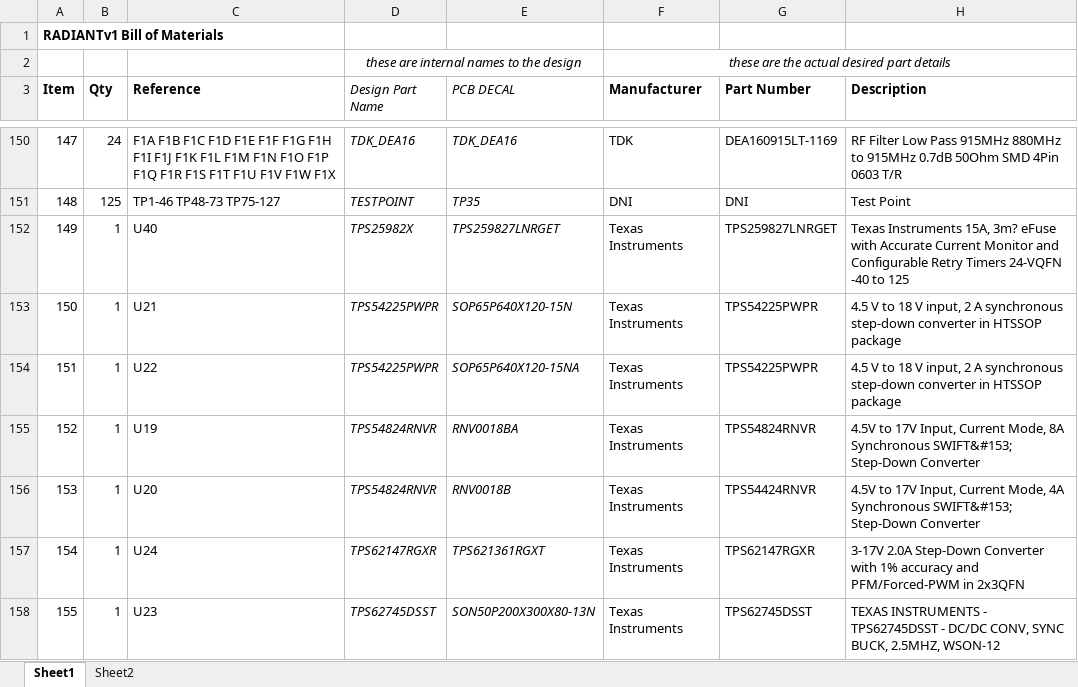
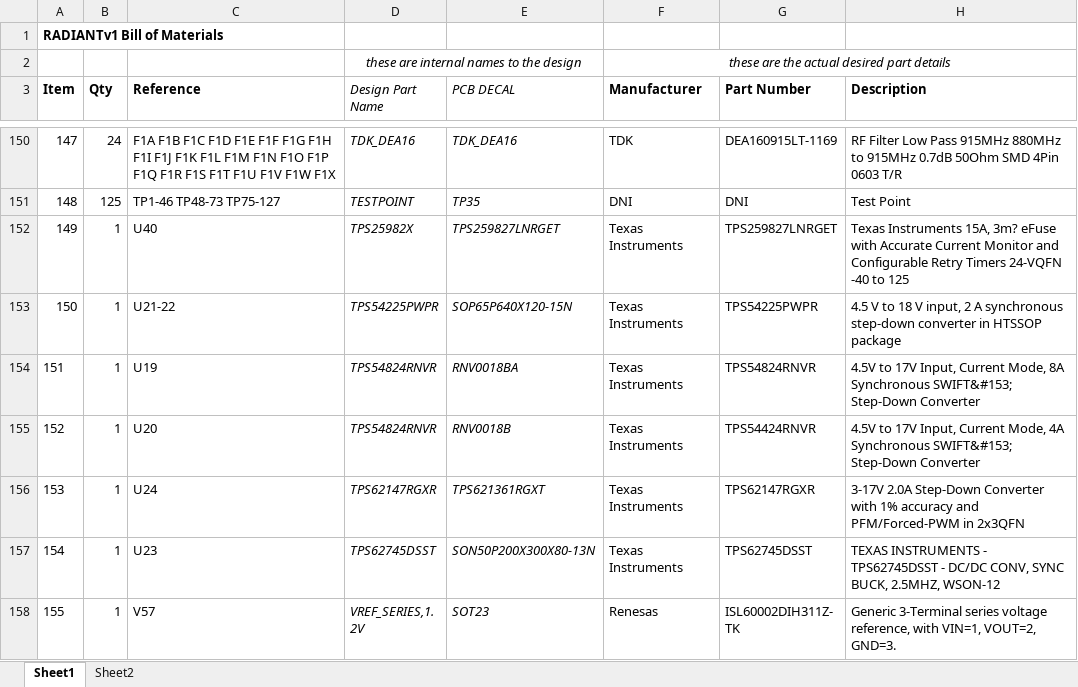
Before and after one commit to barawn/radiant, an Excel workbook: radiant_bom.xlsx, sheet Sheet1, drawn as a sheet; only a part is shown, gaps mark what is left out; the shorter side is filled out with more unchanged rows; values as stored, in another font and other column widths than the file's, no borders; removed rows and columns are numbered as before the commit, all else as after; the diff covers the shown part only; the diff names each change by its address in the sheet, - before the commit and + after, or states it on an @@ line.

Commit message:
fixed line items 44, 120, 128 (wrong p/n). line item 150 was a duplicate, deleted

```diff
--- a/radiant_bom.xlsx (sheet Sheet1)
+++ b/radiant_bom.xlsx (sheet Sheet1)
-C153 (Reference): U21
+C153 (Reference): U21-22
-row 154: 151 | 1 | U22 | TPS54225PWPR | SOP65P640X120-15NA | Texas Instruments | TPS54225PWPR | 4.5 V to 18 V input, 2 A synchronous step-down converter in HTSSOP package
@@ column A (Item) renumbered from row 154 down @@
```
Also changed, not shown: 8 edited cells elsewhere in this sheet.
